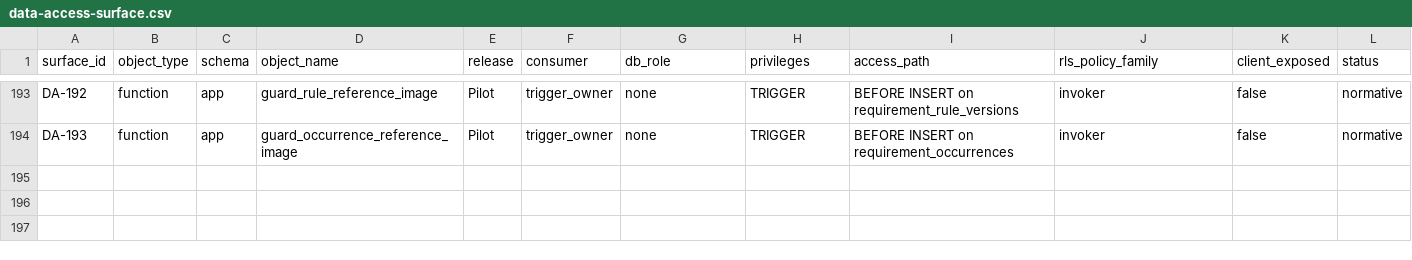
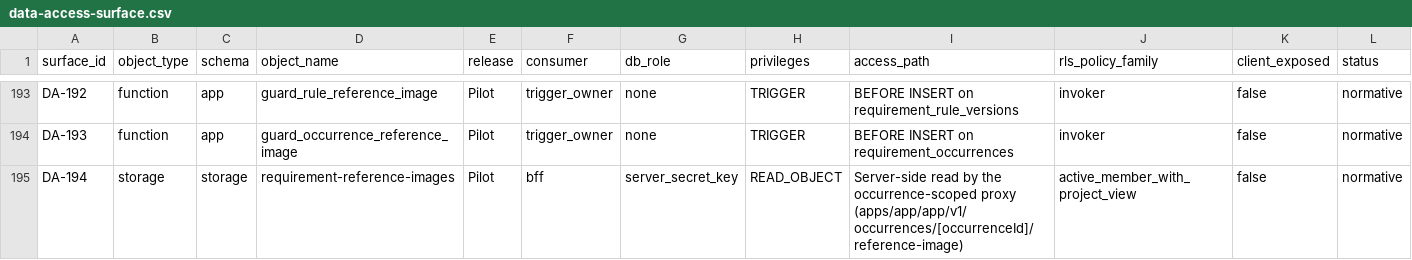
Before and after one commit to akisly/go-proceed, a CSV file: technical/data-access-surface.csv, drawn as a sheet; only a part is shown, gaps mark what is left out; rows hold the shown columns only; the diff names each change by its address in the sheet, - before the commit and + after, or states it on an @@ line.

```diff
--- a/technical/data-access-surface.csv
+++ b/technical/data-access-surface.csv
+row 195: DA-194 | storage | storage | requirement-reference-images | Pilot | bff | server_secret_key | READ_OBJECT | Server-side read by the occurrence-scoped proxy (apps/app/app/v1/occurrences/[occurrenceId]/reference-image) | active_member_with_project_view | false | normative
```
Also changed, not shown: technical/database/invariant-catalog.csv, technical/database/relationship-catalog.csv, 11 other files.
